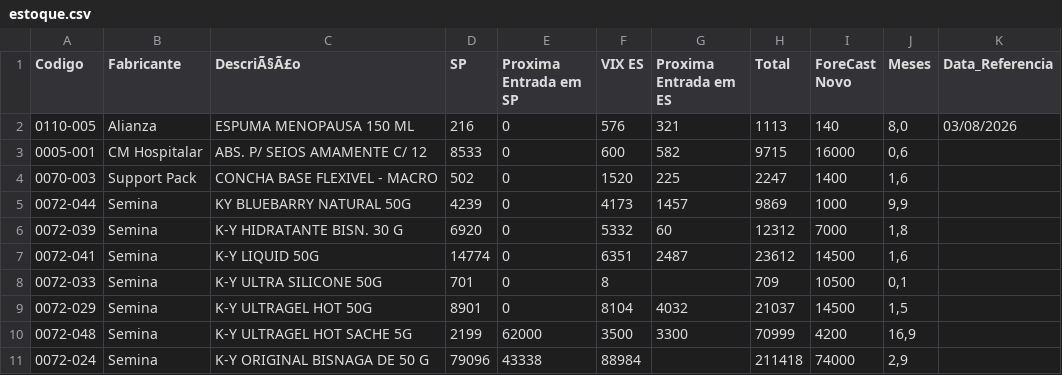
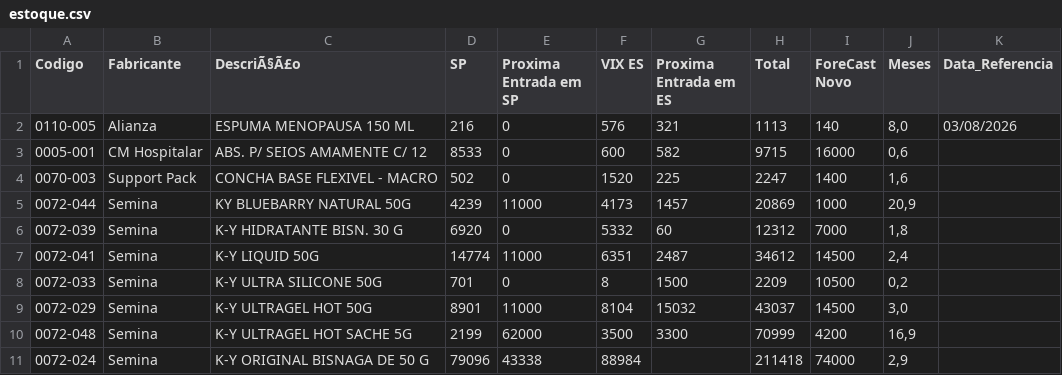
Before and after one commit to GabrielSalim7/Estoque, a CSV file: estoque.csv, drawn as a sheet; only a part is shown.

Commit message:
estoque.csv

```diff
--- a/estoque.csv
+++ b/estoque.csv
@@ -4,7 +4,7 @@ Codigo,Fabricante ,DescriÃ§Ã£o,SP,Proxima Entrada em SP,VIX ES,Proxima Entra
 0070-003,Support Pack,CONCHA BASE FLEXIVEL - MACRO,502,0,1520,225,2247,1400,"1,6",
-0072-044,Semina,KY BLUEBARRY NATURAL 50G,4239,0,4173,1457,9869,1000,"9,9",
+0072-044,Semina,KY BLUEBARRY NATURAL 50G,4239,11000,4173,1457,20869,1000,"20,9",
 0072-039,Semina,K-Y HIDRATANTE BISN. 30 G,6920,0,5332,60,12312,7000,"1,8",
-0072-041,Semina,K-Y LIQUID 50G,14774,0,6351,2487,23612,14500,"1,6",
-0072-033,Semina,K-Y ULTRA SILICONE 50G,701,0,8,,709,10500,"0,1",
-0072-029,Semina,K-Y ULTRAGEL HOT 50G ,8901,0,8104,4032,21037,14500,"1,5",
+0072-041,Semina,K-Y LIQUID 50G,14774,11000,6351,2487,34612,14500,"2,4",
+0072-033,Semina,K-Y ULTRA SILICONE 50G,701,0,8,1500,2209,10500,"0,2",
+0072-029,Semina,K-Y ULTRAGEL HOT 50G ,8901,11000,8104,15032,43037,14500,"3,0",
 0072-048,Semina,K-Y ULTRAGEL HOT SACHE 5G                         ,2199,62000,3500,3300,70999,4200,"16,9",
```
